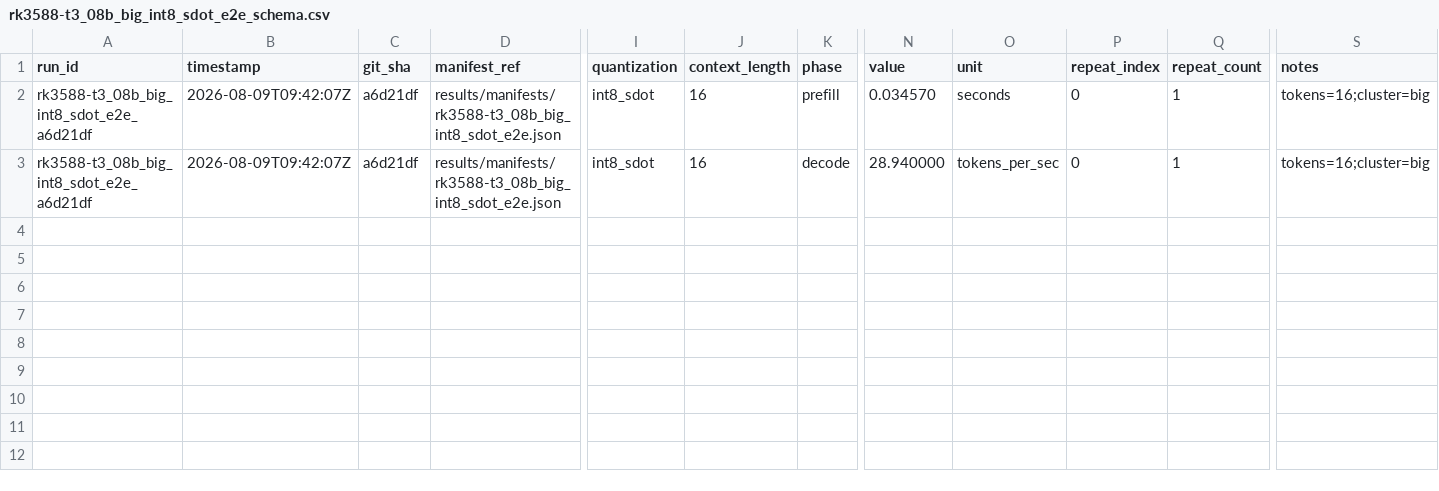
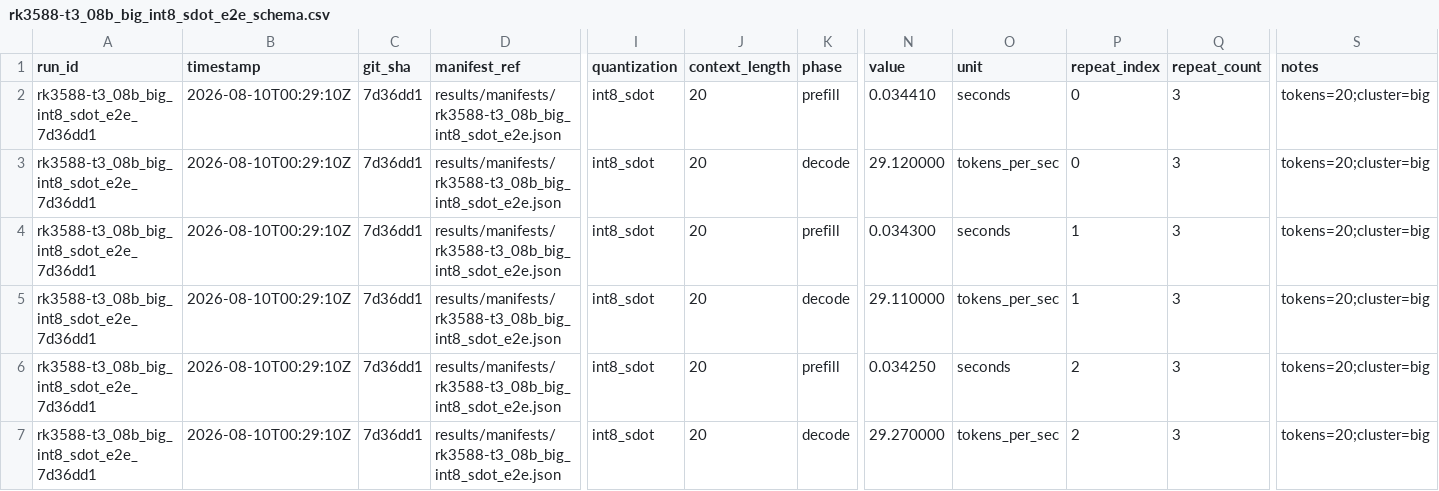
Before and after one commit to alexcasper/OrionsBelt, a CSV file: results/raw/rk3588-t3_08b_big_int8_sdot_e2e_schema.csv, drawn as a sheet; only a part is shown, gaps mark what is left out; rows hold the shown columns only; the diff names each change by its address in the sheet, - before the commit and + after, or states it on an @@ line.

Commit message:
t3: INT8 SDOT e2e — 3-run refresh + little-core gap fill (big+little, 4B+0.8B)
Re-ran INT8 SDOT e2e decode with 3 runs × 20 tokens to match t4's
coverage (previously only 1 run each). Added little-core variants
that were missing entirely. Cross-device agreement with t4:
  4B big:   t3=3.29 vs t4=3.48 tok/s  (5.5%)
  0.8B big: t3=29.17 vs t4=30.19 tok/s  (3.4%)
  4B little: t3=1.28 vs t4=1.36 tok/s  (5.9%)
All within documented ~6% cross-device variance.

```diff
--- a/results/raw/rk3588-t3_08b_big_int8_sdot_e2e_schema.csv
+++ b/results/raw/rk3588-t3_08b_big_int8_sdot_e2e_schema.csv
-A2:A3 (run_id): rk3588-t3_08b_big_int8_sdot_e2e_a6d21df
+A2:A3 (run_id): rk3588-t3_08b_big_int8_sdot_e2e_7d36dd1
-B2:B3 (timestamp): 2026-08-09T09:42:07Z
+B2:B3 (timestamp): 2026-08-10T00:29:10Z
-C2:C3 (git_sha): a6d21df
+C2:C3 (git_sha): 7d36dd1
-J2:J3 (context_length): 16
+J2:J3 (context_length): 20
-N2 (value): 0.034570
+N2 (value): 0.034410
-Q2:Q3 (repeat_count): 1
+Q2:Q3 (repeat_count): 3
-S2:S3 (notes): tokens=16;cluster=big
+S2:S3 (notes): tokens=20;cluster=big
-N3 (value): 28.940000
+N3 (value): 29.120000
+row 4: rk3588-t3_08b_big_int8_sdot_e2e_7d36dd1 | 2026-08-10T00:29:10Z | 7d36dd1 | results/manifests/rk3588-t3_08b_big_int8_sdot_e2e.json | int8_sdot | 20 | prefill | 0.034300 | seconds | 1 | 3 | tokens=20;cluster=big
+row 5: rk3588-t3_08b_big_int8_sdot_e2e_7d36dd1 | 2026-08-10T00:29:10Z | 7d36dd1 | results/manifests/rk3588-t3_08b_big_int8_sdot_e2e.json | int8_sdot | 20 | decode | 29.110000 | tokens_per_sec | 1 | 3 | tokens=20;cluster=big
+row 6: rk3588-t3_08b_big_int8_sdot_e2e_7d36dd1 | 2026-08-10T00:29:10Z | 7d36dd1 | results/manifests/rk3588-t3_08b_big_int8_sdot_e2e.json | int8_sdot | 20 | prefill | 0.034250 | seconds | 2 | 3 | tokens=20;cluster=big
+row 7: rk3588-t3_08b_big_int8_sdot_e2e_7d36dd1 | 2026-08-10T00:29:10Z | 7d36dd1 | results/manifests/rk3588-t3_08b_big_int8_sdot_e2e.json | int8_sdot | 20 | decode | 29.270000 | tokens_per_sec | 2 | 3 | tokens=20;cluster=big
```
Also changed, not shown: results/raw/rk3588-t3_08b_big_int8_sdot_e2e_raw.csv, results/raw/rk3588-t3_big_int8_sdot_e2e_raw.csv, 9 other files.
